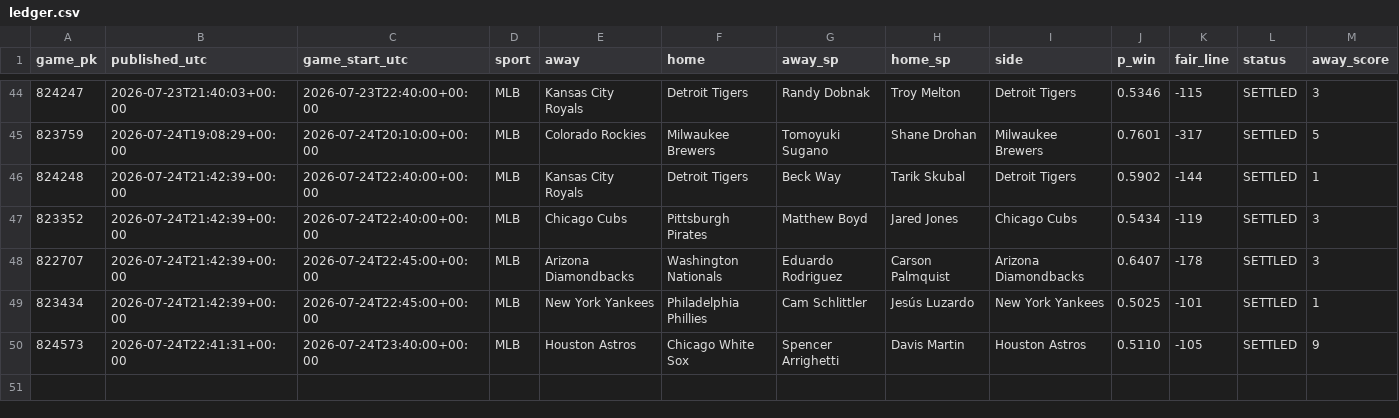
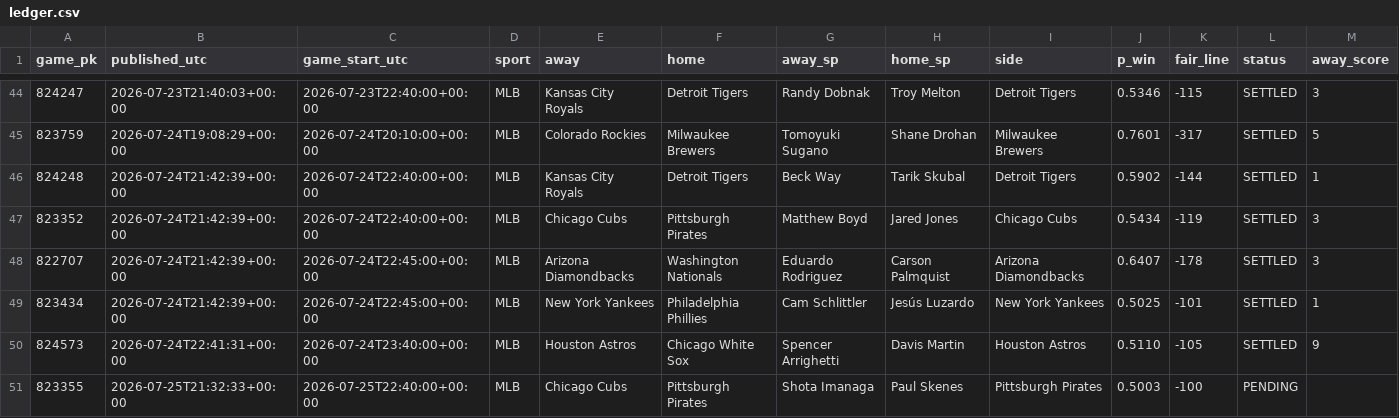
Before and after one commit to 2542609ontarioinc-wq/PickHub, a CSV file: ledger.csv, drawn as a sheet; only a part is shown, gaps mark what is left out; rows hold the shown columns only; the diff names each change by its address in the sheet, - before the commit and + after, or states it on an @@ line.

```diff
--- a/ledger.csv
+++ b/ledger.csv
+row 51: 823355 | 2026-07-25T21:32:33+00:00 | 2026-07-25T22:40:00+00:00 | MLB | Chicago Cubs | Pittsburgh Pirates | Shota Imanaga | Paul Skenes | Pittsburgh Pirates | 0.5003 | -100 | PENDING
```
Also changed, not shown: 1 other file.
